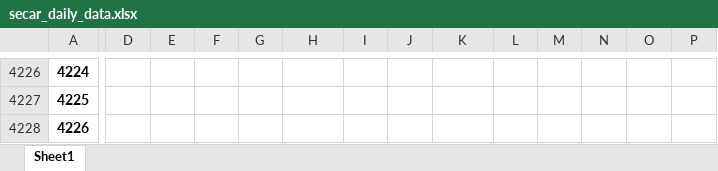
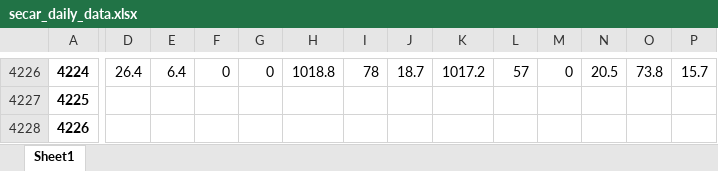
Before and after one commit to idfeiven/app-secar_meteo_data, an Excel workbook: data/secar_daily_data.xlsx, sheet Sheet1, drawn as a sheet; only a part is shown, gaps mark what is left out; values as stored, in another font and other column widths than the file's, no borders; the diff covers the shown part only; the diff names each change by its address in the sheet, - before the commit and + after, or states it on an @@ line.

```diff
--- a/data/secar_daily_data.xlsx (sheet Sheet1)
+++ b/data/secar_daily_data.xlsx (sheet Sheet1)
-D4226: (empty)
+D4226: 26.4
-E4226: (empty)
+E4226: 6.4
-F4226: (empty)
+F4226: 0
-G4226: (empty)
+G4226: 0
-H4226: (empty)
+H4226: 1018.8
-I4226: (empty)
+I4226: 78
-J4226: (empty)
+J4226: 18.7
-K4226: (empty)
+K4226: 1017.2
-L4226: (empty)
+L4226: 57
-M4226: (empty)
+M4226: 0
-N4226: (empty)
+N4226: 20.5
-O4226: (empty)
+O4226: 73.8
-P4226: (empty)
+P4226: 15.7
```
Also changed, not shown: 104 edited cells elsewhere in this sheet, data/daily_manual_rain_gage_data.xlsx, 2 other files.
